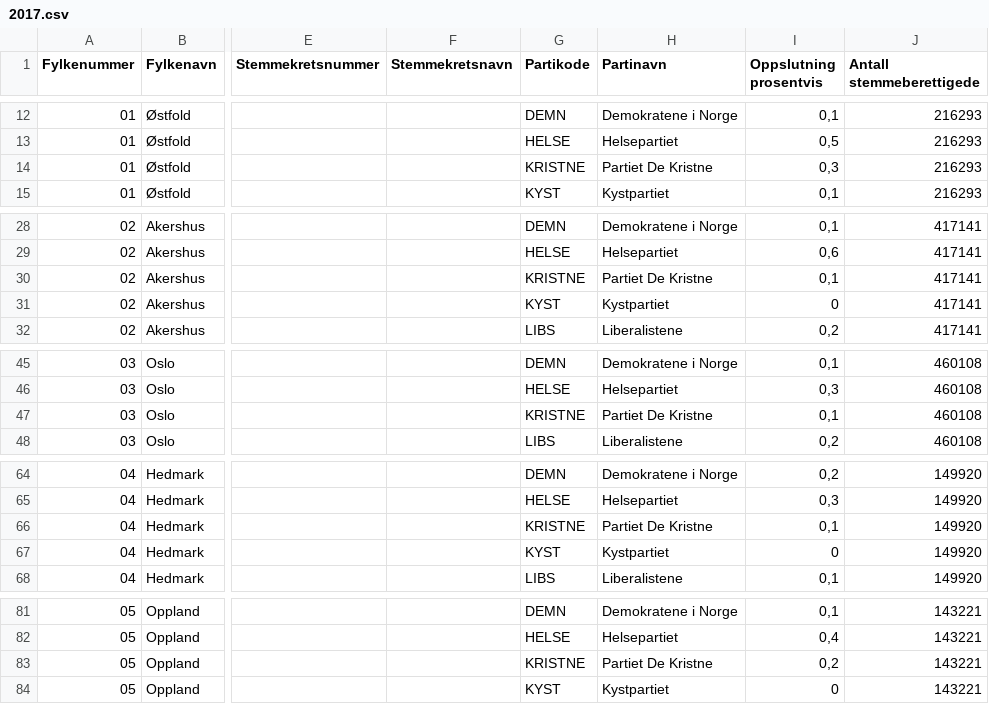
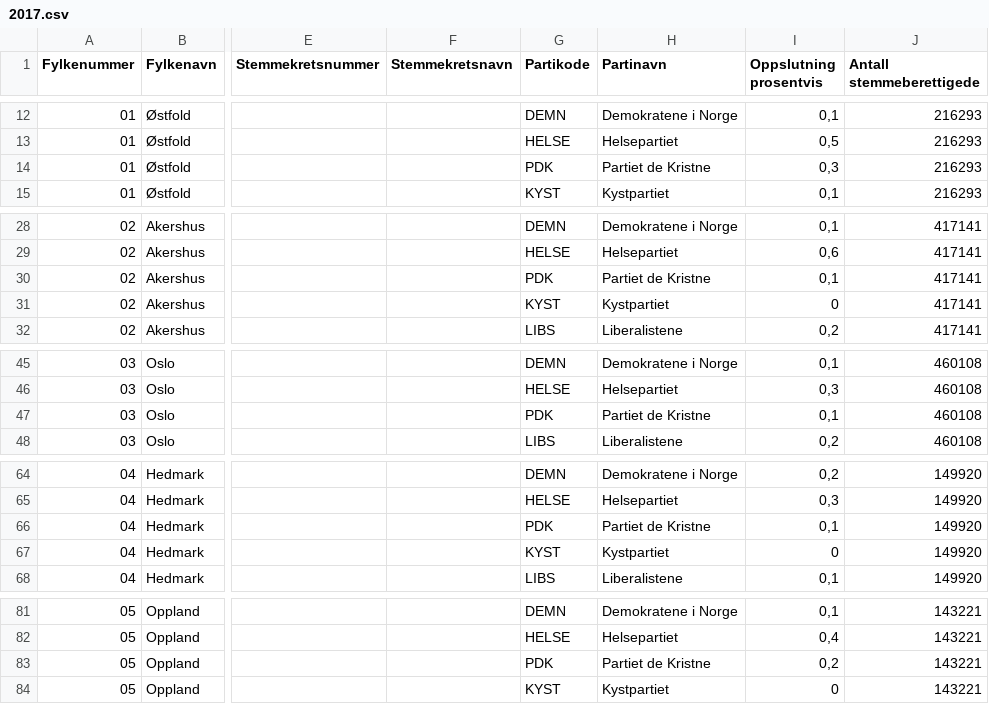
Before and after one commit to Project-Lavinia/Lavinia-api, a CSV file: Lavinia-api/Data/Countries/NO/PE/2017.csv, drawn as a sheet; only a part is shown, gaps mark what is left out; the diff covers the shown part only; the diff names each change by its address in the sheet, - before the commit and + after, or states it on an @@ line.

```diff
--- a/Lavinia-api/Data/Countries/NO/PE/2017.csv
+++ b/Lavinia-api/Data/Countries/NO/PE/2017.csv
-G14 (Partikode): KRISTNE
+G14 (Partikode): PDK
-H14 (Partinavn): Partiet De Kristne
+H14 (Partinavn): Partiet de Kristne
-G30 (Partikode): KRISTNE
+G30 (Partikode): PDK
-H30 (Partinavn): Partiet De Kristne
+H30 (Partinavn): Partiet de Kristne
-G47 (Partikode): KRISTNE
+G47 (Partikode): PDK
-H47 (Partinavn): Partiet De Kristne
+H47 (Partinavn): Partiet de Kristne
-G66 (Partikode): KRISTNE
+G66 (Partikode): PDK
-H66 (Partinavn): Partiet De Kristne
+H66 (Partinavn): Partiet de Kristne
-G83 (Partikode): KRISTNE
+G83 (Partikode): PDK
-H83 (Partinavn): Partiet De Kristne
+H83 (Partinavn): Partiet de Kristne
```
Also changed, not shown: 47 edited cells elsewhere in this file, Lavinia-api/Data/Countries/NO/CountyData.csv, Lavinia-api/Data/Countries/NO/PE/1949.csv, 24 other files.
